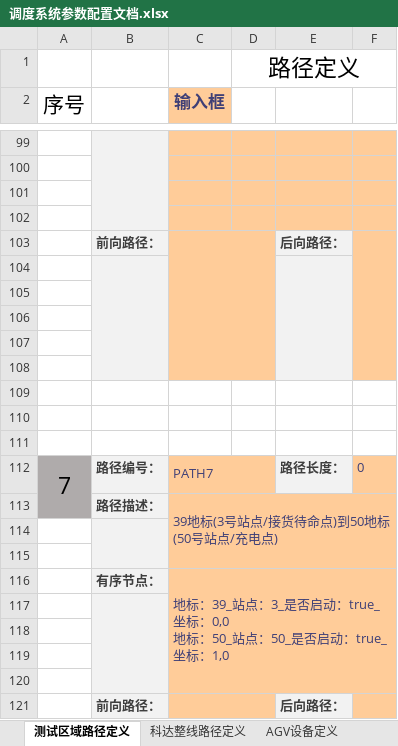
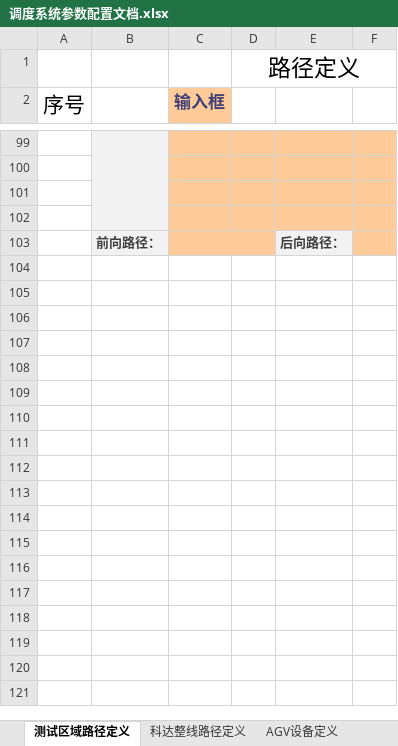
Before and after one commit to wuheideyun/keda_wcs, an Excel workbook: 文档/调度系统参数配置文档.xlsx, sheet 测试区域路径定义, drawn as a sheet; only a part is shown, gaps mark what is left out; values as stored, in another font and other column widths than the file's, no borders; charts and pictures not drawn; ↵ is a line break in a cell; the diff names each change by its address in the sheet, - before the commit and + after, or states it on an @@ line.

Commit message:
修改

```diff
--- a/文档/调度系统参数配置文档.xlsx (sheet 测试区域路径定义)
+++ b/文档/调度系统参数配置文档.xlsx (sheet 测试区域路径定义)
-F103:F108 merged
-row 104: (empty)
-row 105: (empty)
-row 106: (empty)
-row 107: (empty)
-row 108: (empty)
-row 109: (empty)
-row 110: (empty)
-row 111: (empty)
-row 112: 7 | 路径编号： | PATH7 |  | 路径长度： | 0
-row 113:  | 路径描述： | 39地标(3号站点/接货待命点)到50地标(50号站点/充电点)
-row 114: (empty)
-row 115: (empty)
-row 116:  | 有序节点： | 地标：39_站点：3_是否启动：true_坐标：0,0 ↵ 地标：50_站点：50_是否启动：true_坐标：1,0
-row 117: (empty)
-row 118: (empty)
-row 119: (empty)
-row 120: (empty)
-row 121:  | 前向路径： |  |  | 后向路径：
```
